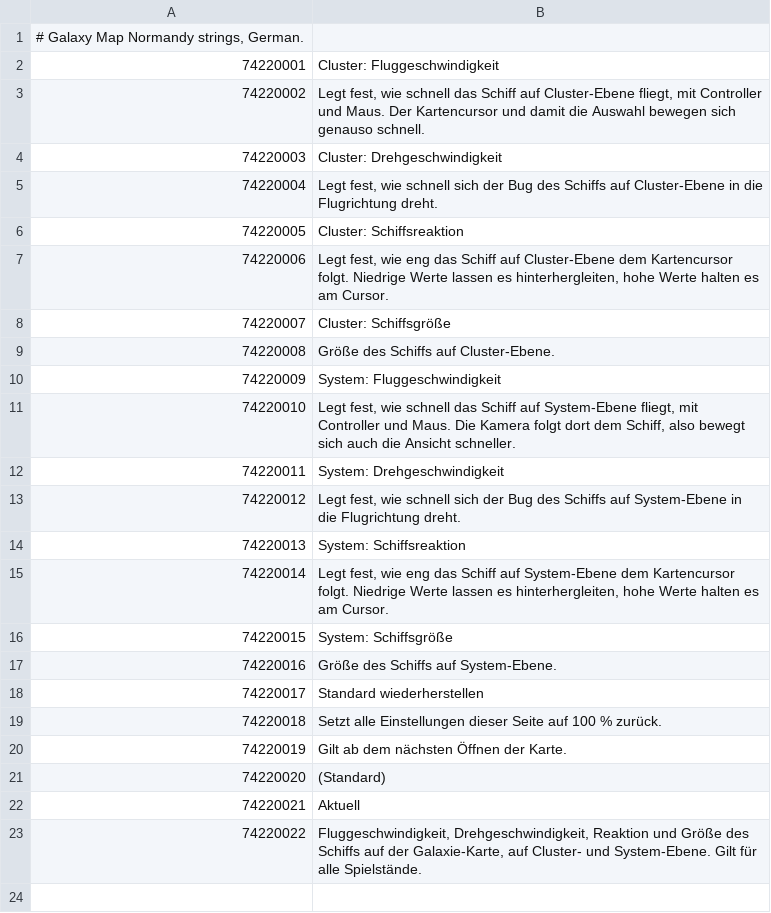
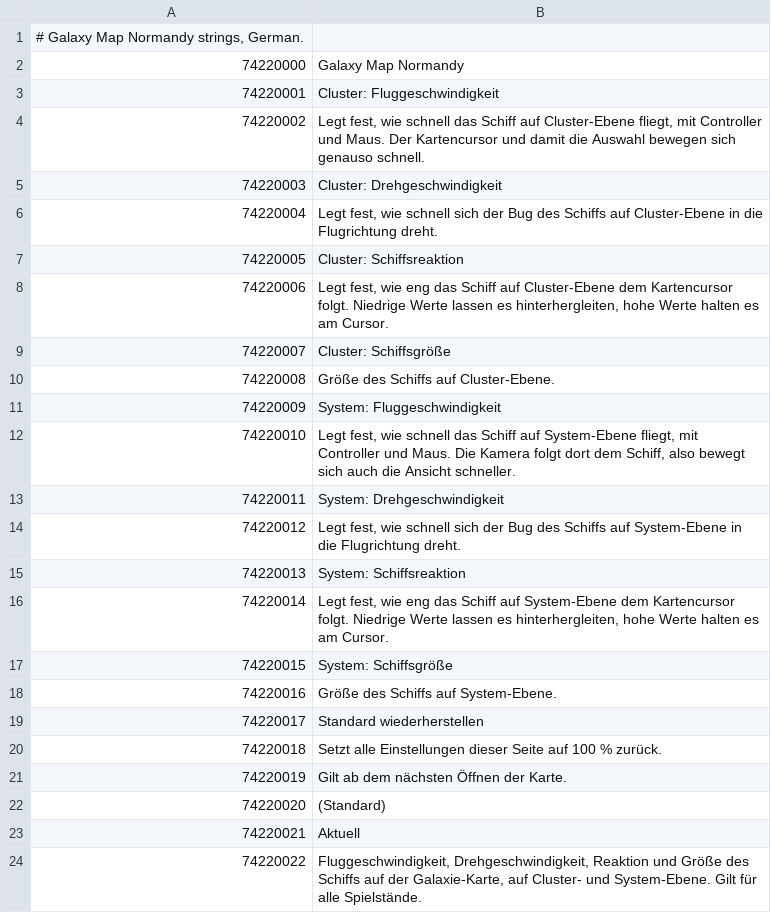
Before and after one commit to Maxgoods62/mele-galaxy-map-normandy, a TSV file: src/tlk/DE.tsv, drawn as a sheet; the diff names each change by its address in the sheet, - before the commit and + after, or states it on an @@ line.

```diff
--- a/src/tlk/DE.tsv
+++ b/src/tlk/DE.tsv
+row 2: 74220000 | Galaxy Map Normandy
```
Also changed, not shown: src/tlk/ES.tsv, src/tlk/FR.tsv, 7 other files.
